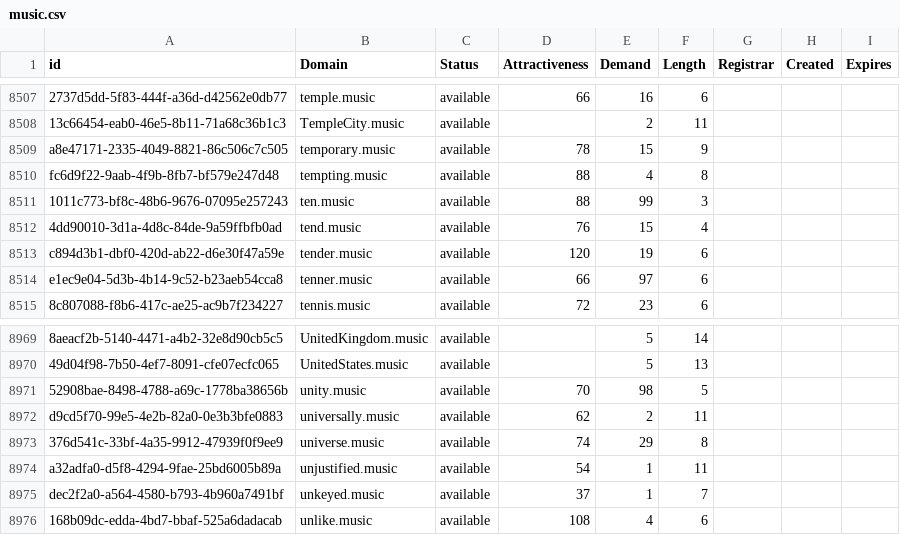
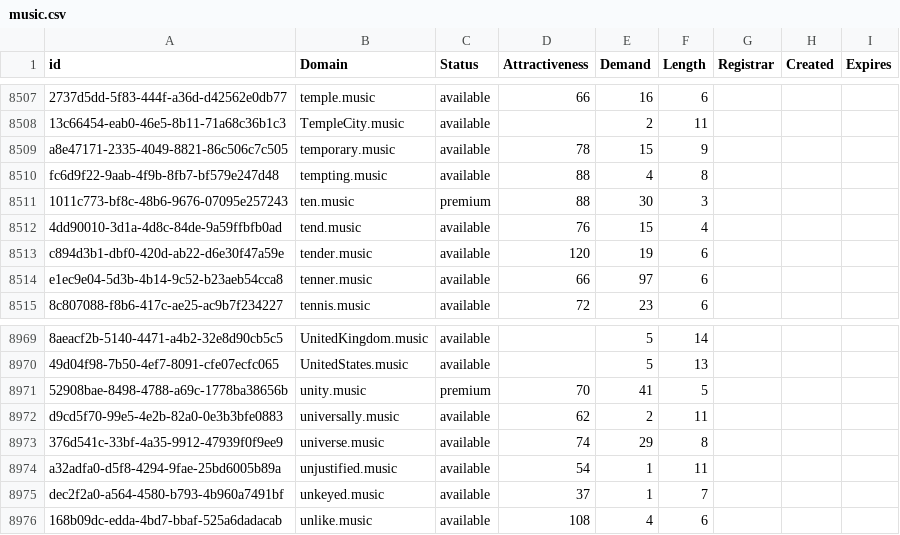
Before and after one commit to UniqueDomains/music-oneword-domains, a CSV file: music.csv, drawn as a sheet; only a part is shown, gaps mark what is left out; the diff names each change by its address in the sheet, - before the commit and + after, or states it on an @@ line.

Commit message:
Domains update

```diff
--- a/music.csv
+++ b/music.csv
-C8511 (Status): available
+C8511 (Status): premium
-E8511 (Demand): 99
+E8511 (Demand): 30
-C8971 (Status): available
+C8971 (Status): premium
-E8971 (Demand): 98
+E8971 (Demand): 41
```
Also changed, not shown: 2 other files.
